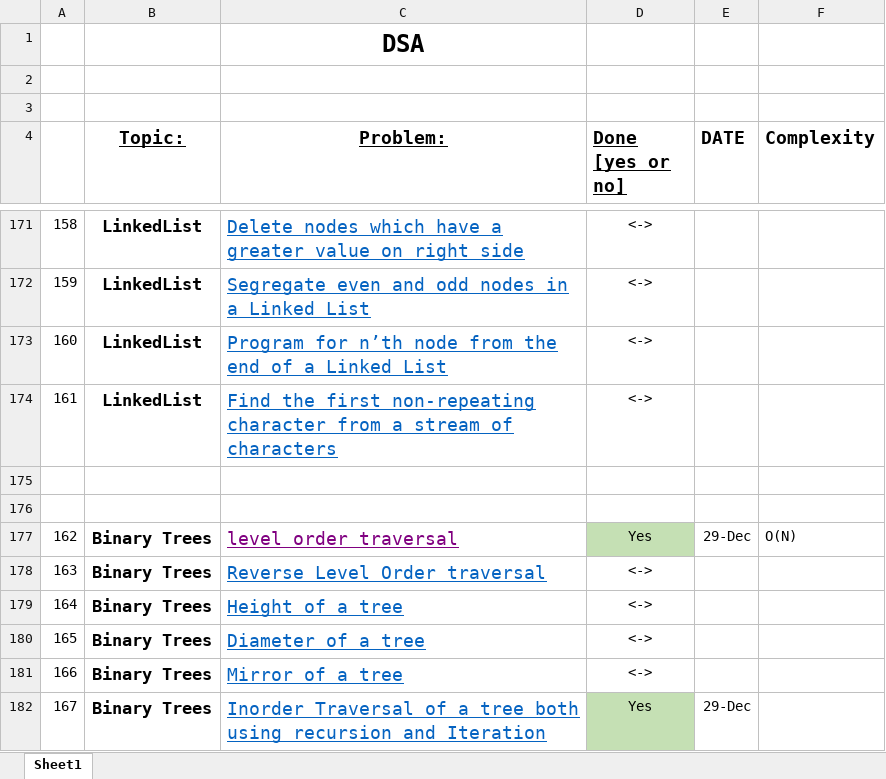
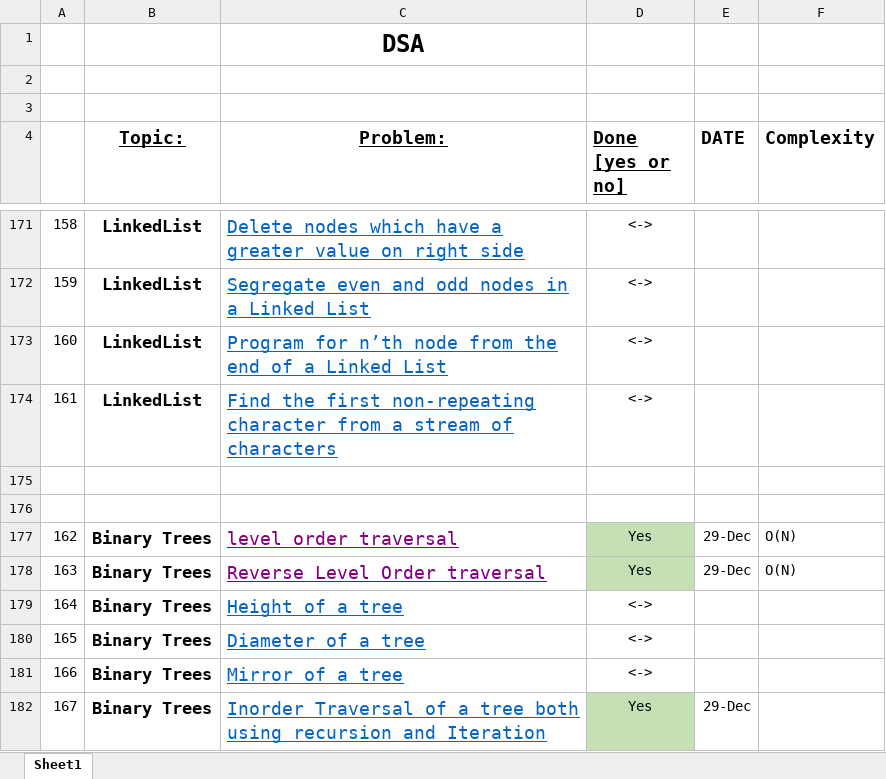
Before and after one commit to sakar97/DSA, an Excel workbook: Questions/FINAL450.xlsx, sheet Sheet1, drawn as a sheet; only a part is shown, gaps mark what is left out; values as stored, in another font and other column widths than the file's, no borders; the diff names each change by its address in the sheet, - before the commit and + after, or states it on an @@ line.

```diff
--- a/Questions/FINAL450.xlsx (sheet Sheet1)
+++ b/Questions/FINAL450.xlsx (sheet Sheet1)
-C178 text colour: #0563C1
+C178 text colour: #800080
-D178 (Done [yes or no]): <->
+D178 (Done [yes or no]): Yes
-D178 fill: none
+D178 fill: #C5E0B4
-E178 (DATE): (empty)
+E178 (DATE): 29-Dec
-F178 (Complexity): (empty)
+F178 (Complexity): O(N)
```
Also changed, not shown: 2 other files.
